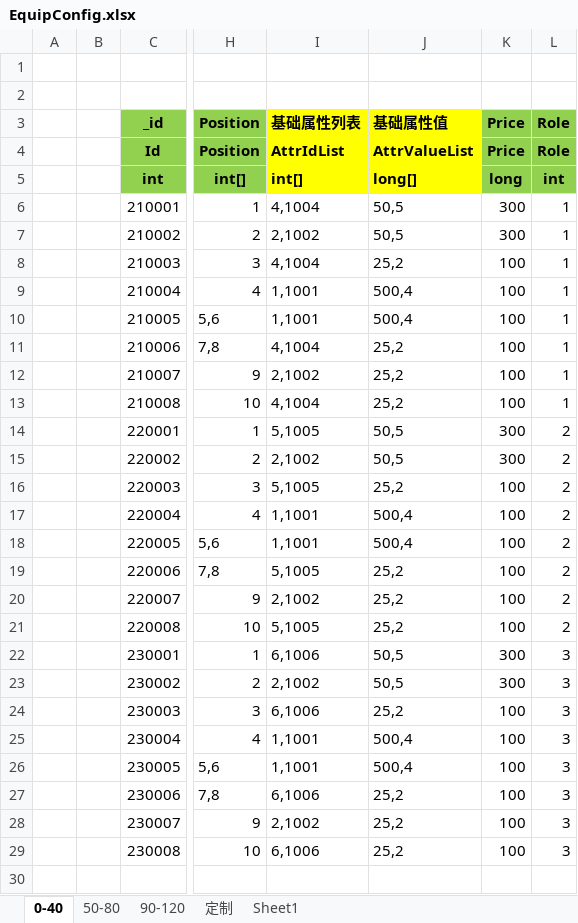
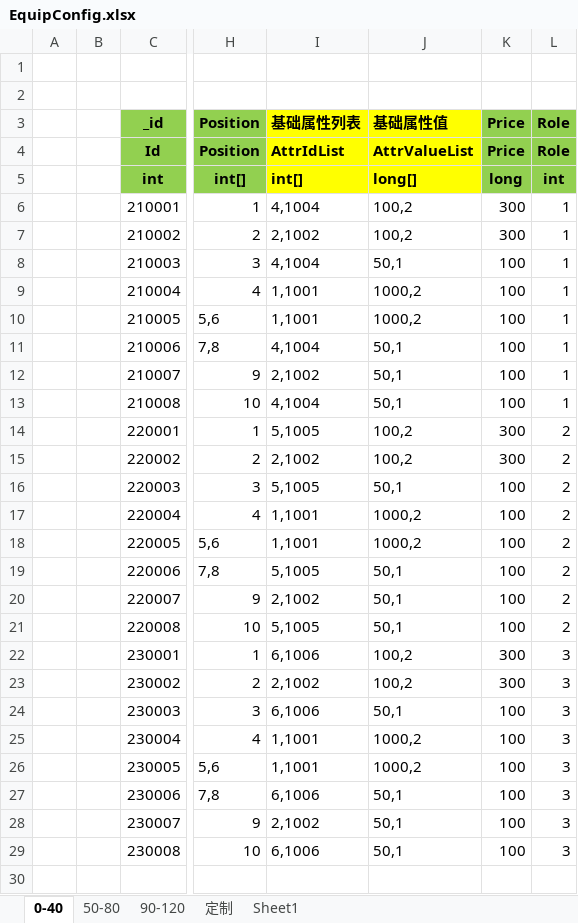
Before and after one commit to wokanjianyang/legend2, an Excel workbook: Excel/EquipConfig.xlsx, sheet 0-40, drawn as a sheet; only a part is shown, gaps mark what is left out; values as stored, in another font and other column widths than the file's, no borders; the diff covers the shown part only; the diff names each change by its address in the sheet, - before the commit and + after, or states it on an @@ line.

```diff
--- a/Excel/EquipConfig.xlsx (sheet 0-40)
+++ b/Excel/EquipConfig.xlsx (sheet 0-40)
-J6:J7 (基础属性值): 50,5
+J6:J7 (基础属性值): 100,2
-J8 (基础属性值): 25,2
+J8 (基础属性值): 50,1
-J9:J10 (基础属性值): 500,4
+J9:J10 (基础属性值): 1000,2
-J11:J13 (基础属性值): 25,2
+J11:J13 (基础属性值): 50,1
-J14:J15 (基础属性值): 50,5
+J14:J15 (基础属性值): 100,2
-J16 (基础属性值): 25,2
+J16 (基础属性值): 50,1
-J17:J18 (基础属性值): 500,4
+J17:J18 (基础属性值): 1000,2
-J19:J21 (基础属性值): 25,2
+J19:J21 (基础属性值): 50,1
-J22:J23 (基础属性值): 50,5
+J22:J23 (基础属性值): 100,2
-J24 (基础属性值): 25,2
+J24 (基础属性值): 50,1
-J25:J26 (基础属性值): 500,4
+J25:J26 (基础属性值): 1000,2
-J27:J29 (基础属性值): 25,2
+J27:J29 (基础属性值): 50,1
```
Also changed, not shown: 72 edited cells elsewhere in this sheet, Excel/AchievementTaskConfig.xlsx, Excel/CardConfig.xlsx, 11 other files.
